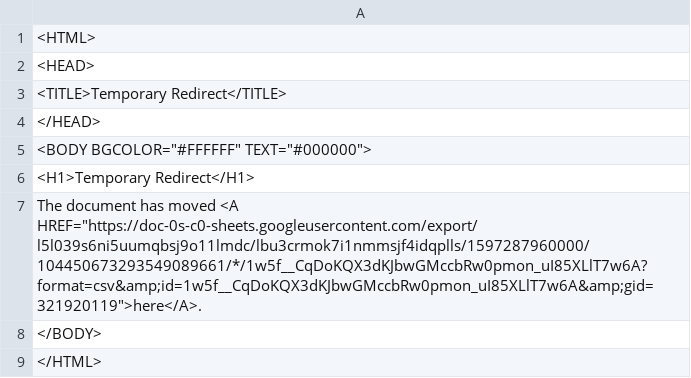
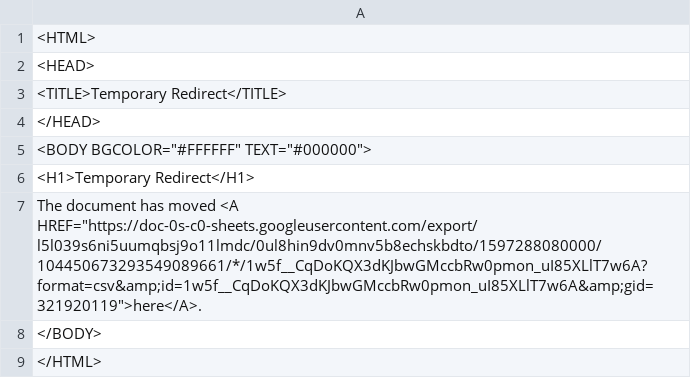
Before and after one commit to ismism/doingbooks, a CSV file: _data/books.csv, drawn as a sheet.

Commit message:
Update books

```diff
--- a/_data/books.csv
+++ b/_data/books.csv
@@ -6,3 +6,3 @@
 <H1>Temporary Redirect</H1>
-The document has moved <A HREF="https://doc-0s-c0-sheets.googleusercontent.com/export/l5l039s6ni5uumqbsj9o11lmdc/lbu3crmok7i1nmmsjf4idqplls/1597287960000/104450673293549089661/*/1w5f__CqDoKQX3dKJbwGMccbRw0pmon_uI85XLlT7w6A?format=csv&amp;id=1w5f__CqDoKQX3dKJbwGMccbRw0pmon_uI85XLlT7w6A&amp;gid=321920119">here</A>.
+The document has moved <A HREF="https://doc-0s-c0-sheets.googleusercontent.com/export/l5l039s6ni5uumqbsj9o11lmdc/0ul8hin9dv0mnv5b8echskbdto/1597288080000/104450673293549089661/*/1w5f__CqDoKQX3dKJbwGMccbRw0pmon_uI85XLlT7w6A?format=csv&amp;id=1w5f__CqDoKQX3dKJbwGMccbRw0pmon_uI85XLlT7w6A&amp;gid=321920119">here</A>.
 </BODY>
```
